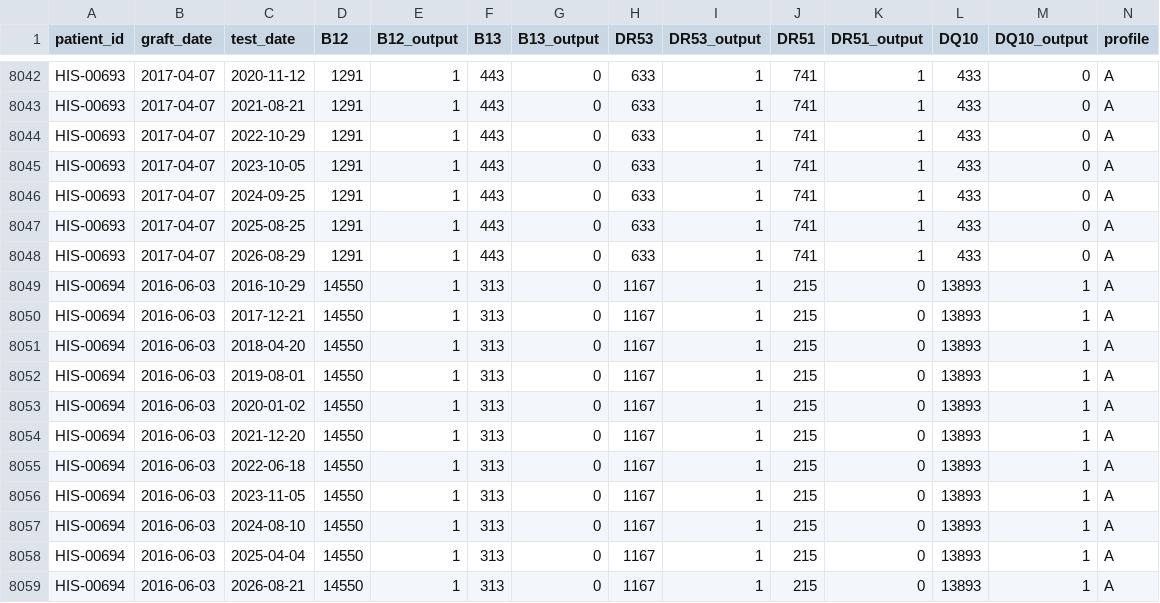
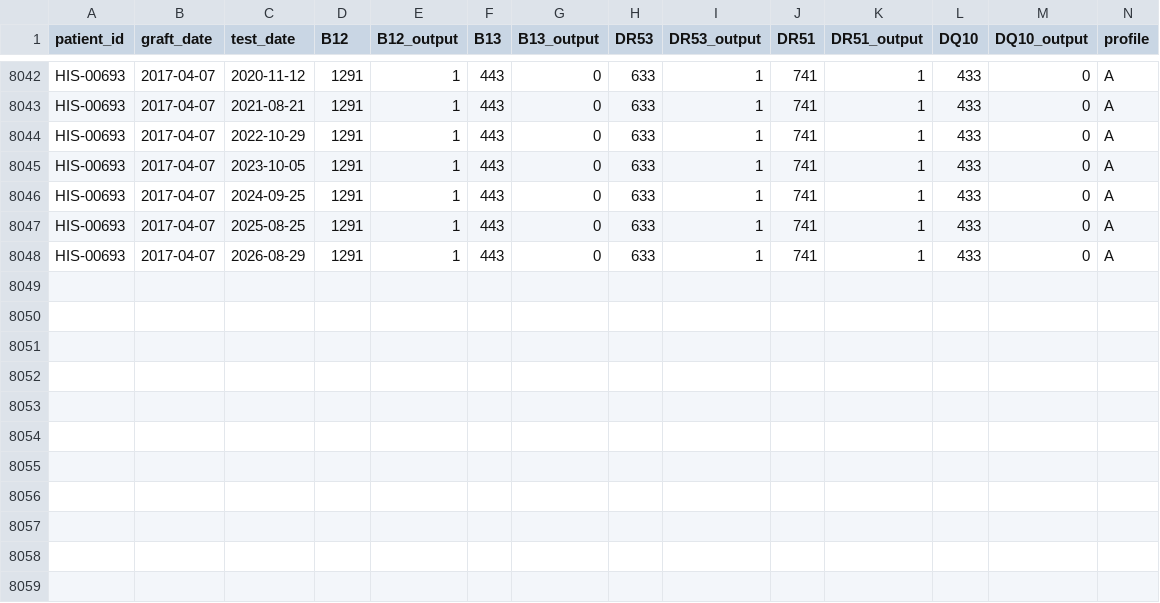
Before and after one commit to idris404/Ariane, a CSV file: data-model/data/serum_test_history.csv, drawn as a sheet; only a part is shown, gaps mark what is left out.

Commit message:
feat: add script to limit serum patient count in dataset

```diff
--- a/data-model/data/serum_test_history.csv
+++ b/data-model/data/serum_test_history.csv
@@ -8048,12 +8048 @@ HIS-00693,2017-04-07,2025-08-25,1291,1,443,0,633,1,741,1,433,0,A
 HIS-00693,2017-04-07,2026-08-29,1291,1,443,0,633,1,741,1,433,0,A
-HIS-00694,2016-06-03,2016-10-29,14550,1,313,0,1167,1,215,0,13893,1,A
-HIS-00694,2016-06-03,2017-12-21,14550,1,313,0,1167,1,215,0,13893,1,A
-HIS-00694,2016-06-03,2018-04-20,14550,1,313,0,1167,1,215,0,13893,1,A
-HIS-00694,2016-06-03,2019-08-01,14550,1,313,0,1167,1,215,0,13893,1,A
-HIS-00694,2016-06-03,2020-01-02,14550,1,313,0,1167,1,215,0,13893,1,A
-HIS-00694,2016-06-03,2021-12-20,14550,1,313,0,1167,1,215,0,13893,1,A
-HIS-00694,2016-06-03,2022-06-18,14550,1,313,0,1167,1,215,0,13893,1,A
-HIS-00694,2016-06-03,2023-11-05,14550,1,313,0,1167,1,215,0,13893,1,A
-HIS-00694,2016-06-03,2024-08-10,14550,1,313,0,1167,1,215,0,13893,1,A
-HIS-00694,2016-06-03,2025-04-04,14550,1,313,0,1167,1,215,0,13893,1,A
-HIS-00694,2016-06-03,2026-08-21,14550,1,313,0,1167,1,215,0,13893,1,A
```
Also changed, not shown: 14 other files.
